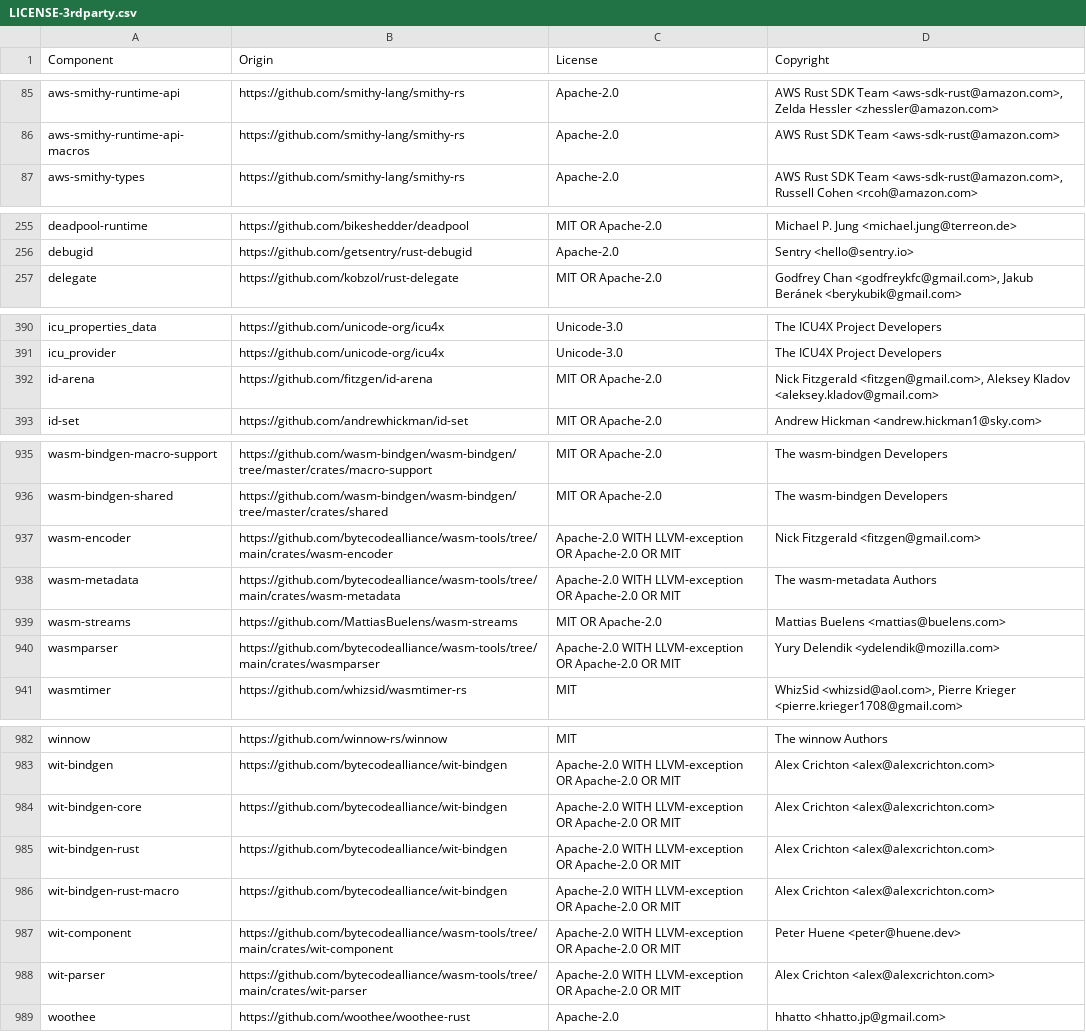
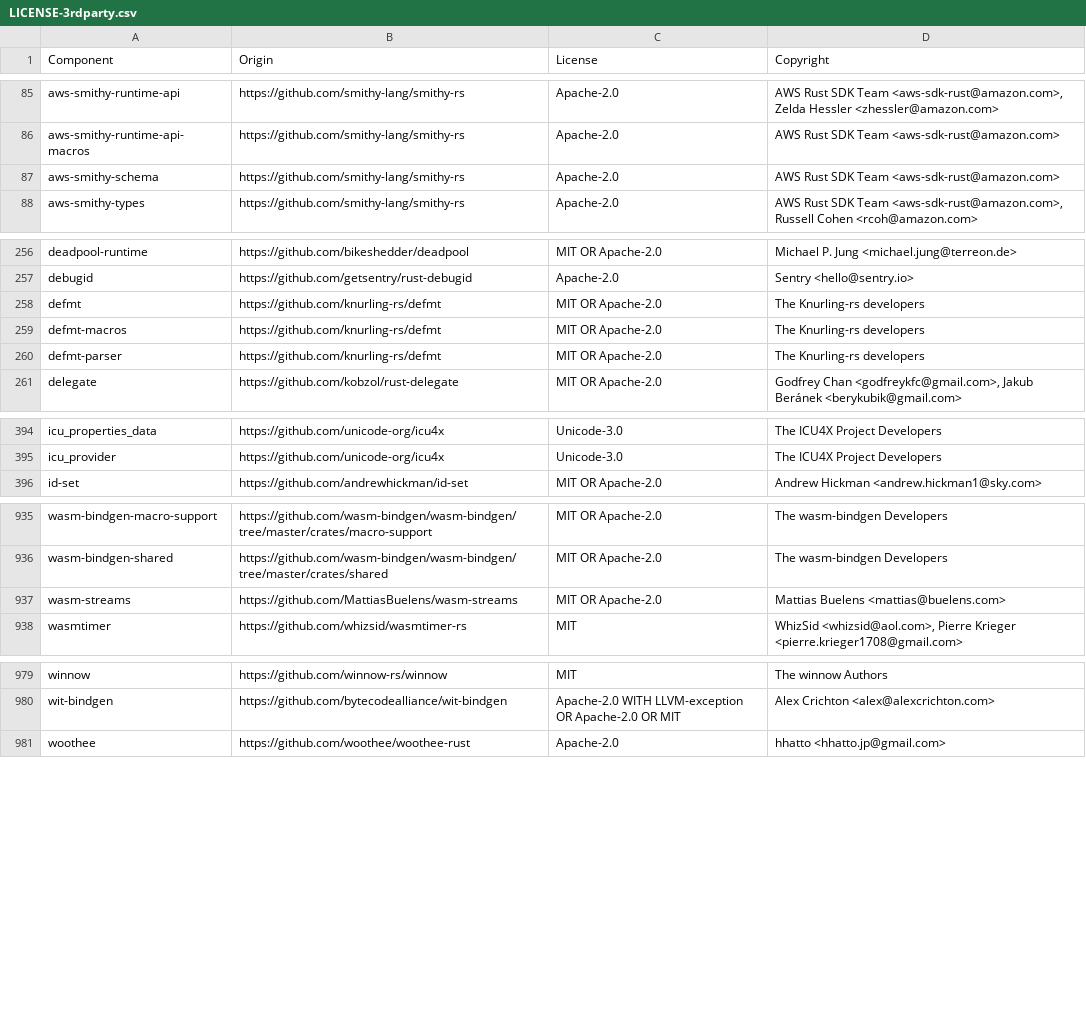
Before and after one commit to quickwit-oss/quickwit, a CSV file: LICENSE-3rdparty.csv, drawn as a sheet; only a part is shown, gaps mark what is left out; the diff covers the shown part only.

```diff
--- a/LICENSE-3rdparty.csv
+++ b/LICENSE-3rdparty.csv
@@ -86,2 +86,3 @@ aws-smithy-runtime-api,https://github.com/smithy-lang/smithy-rs,Apache-2.0,"AWS
 aws-smithy-runtime-api-macros,https://github.com/smithy-lang/smithy-rs,Apache-2.0,AWS Rust SDK Team <aws-sdk-rust@amazon.com>
+aws-smithy-schema,https://github.com/smithy-lang/smithy-rs,Apache-2.0,AWS Rust SDK Team <aws-sdk-rust@amazon.com>
 aws-smithy-types,https://github.com/smithy-lang/smithy-rs,Apache-2.0,"AWS Rust SDK Team <aws-sdk-rust@amazon.com>, Russell Cohen <rcoh@amazon.com>"
@@ -256,2 +257,5 @@ deadpool-runtime,https://github.com/bikeshedder/deadpool,MIT OR Apache-2.0,Micha
 debugid,https://github.com/getsentry/rust-debugid,Apache-2.0,Sentry <hello@sentry.io>
+defmt,https://github.com/knurling-rs/defmt,MIT OR Apache-2.0,The Knurling-rs developers
+defmt-macros,https://github.com/knurling-rs/defmt,MIT OR Apache-2.0,The Knurling-rs developers
+defmt-parser,https://github.com/knurling-rs/defmt,MIT OR Apache-2.0,The Knurling-rs developers
 delegate,https://github.com/kobzol/rust-delegate,MIT OR Apache-2.0,"Godfrey Chan <godfreykfc@gmail.com>, Jakub Beránek <berykubik@gmail.com>"
@@ -391,3 +395,2 @@ icu_properties_data,https://github.com/unicode-org/icu4x,Unicode-3.0,The ICU4X P
 icu_provider,https://github.com/unicode-org/icu4x,Unicode-3.0,The ICU4X Project Developers
-id-arena,https://github.com/fitzgen/id-arena,MIT OR Apache-2.0,"Nick Fitzgerald <fitzgen@gmail.com>, Aleksey Kladov <aleksey.kladov@gmail.com>"
 id-set,https://github.com/andrewhickman/id-set,MIT OR Apache-2.0,Andrew Hickman <andrew.hickman1@sky.com>
@@ -936,6 +936,3 @@ wasm-bindgen-macro-support,https://github.com/wasm-bindgen/wasm-bindgen/tree/mas
 wasm-bindgen-shared,https://github.com/wasm-bindgen/wasm-bindgen/tree/master/crates/shared,MIT OR Apache-2.0,The wasm-bindgen Developers
-wasm-encoder,https://github.com/bytecodealliance/wasm-tools/tree/main/crates/wasm-encoder,Apache-2.0 WITH LLVM-exception OR Apache-2.0 OR MIT,Nick Fitzgerald <fitzgen@gmail.com>
-wasm-metadata,https://github.com/bytecodealliance/wasm-tools/tree/main/crates/wasm-metadata,Apache-2.0 WITH LLVM-exception OR Apache-2.0 OR MIT,The wasm-metadata Authors
 wasm-streams,https://github.com/MattiasBuelens/wasm-streams,MIT OR Apache-2.0,Mattias Buelens <mattias@buelens.com>
-wasmparser,https://github.com/bytecodealliance/wasm-tools/tree/main/crates/wasmparser,Apache-2.0 WITH LLVM-exception OR Apache-2.0 OR MIT,Yury Delendik <ydelendik@mozilla.com>
 wasmtimer,https://github.com/whizsid/wasmtimer-rs,MIT,"WhizSid <whizsid@aol.com>, Pierre Krieger <pierre.krieger1708@gmail.com>"
@@ -983,7 +980,2 @@ winnow,https://github.com/winnow-rs/winnow,MIT,The winnow Authors
 wit-bindgen,https://github.com/bytecodealliance/wit-bindgen,Apache-2.0 WITH LLVM-exception OR Apache-2.0 OR MIT,Alex Crichton <alex@alexcrichton.com>
-wit-bindgen-core,https://github.com/bytecodealliance/wit-bindgen,Apache-2.0 WITH LLVM-exception OR Apache-2.0 OR MIT,Alex Crichton <alex@alexcrichton.com>
-wit-bindgen-rust,https://github.com/bytecodealliance/wit-bindgen,Apache-2.0 WITH LLVM-exception OR Apache-2.0 OR MIT,Alex Crichton <alex@alexcrichton.com>
-wit-bindgen-rust-macro,https://github.com/bytecodealliance/wit-bindgen,Apache-2.0 WITH LLVM-exception OR Apache-2.0 OR MIT,Alex Crichton <alex@alexcrichton.com>
-wit-component,https://github.com/bytecodealliance/wasm-tools/tree/main/crates/wit-component,Apache-2.0 WITH LLVM-exception OR Apache-2.0 OR MIT,Peter Huene <peter@huene.dev>
-wit-parser,https://github.com/bytecodealliance/wasm-tools/tree/main/crates/wit-parser,Apache-2.0 WITH LLVM-exception OR Apache-2.0 OR MIT,Alex Crichton <alex@alexcrichton.com>
 woothee,https://github.com/woothee/woothee-rust,Apache-2.0,hhatto <hhatto.jp@gmail.com>
```
Also changed, not shown: 1 added row, 5 removed rows and 3 edited cells elsewhere in this file, 11 other files.
